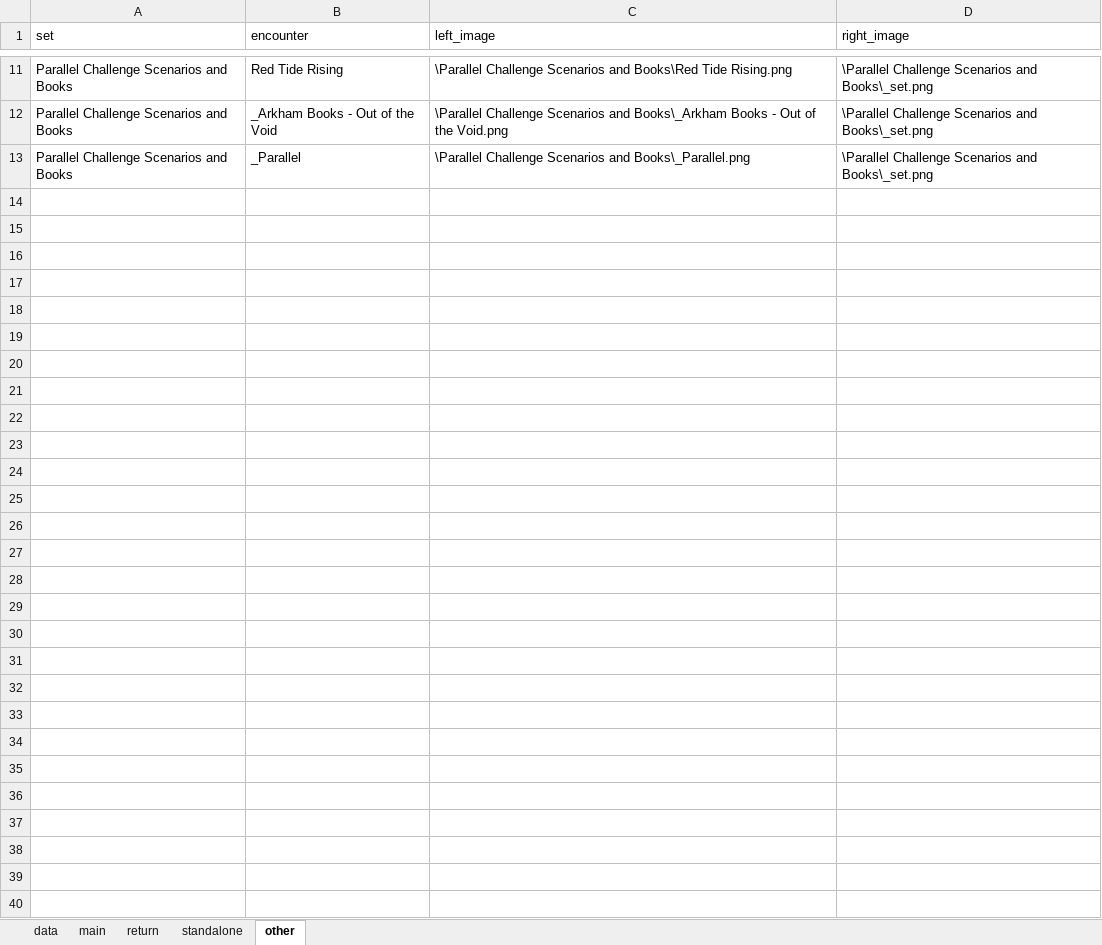
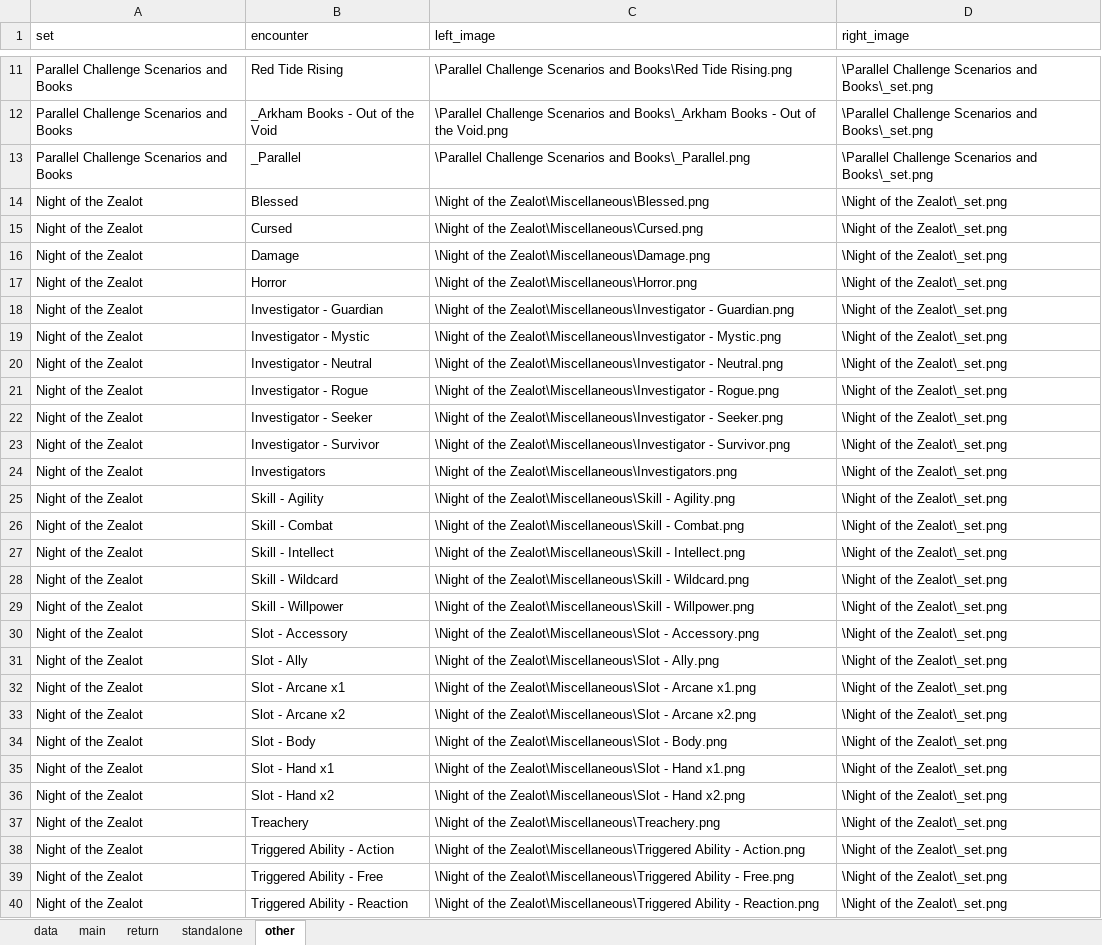
Before and after one commit to lankygibbon/arkhamdividers, an Excel workbook: data.xlsx, sheet other, drawn as a sheet; only a part is shown, gaps mark what is left out; values as stored, in another font and other column widths than the file's, no borders; the diff names each change by its address in the sheet, - before the commit and + after, or states it on an @@ line.

```diff
--- a/data.xlsx (sheet other)
+++ b/data.xlsx (sheet other)
+row 14: Night of the Zealot | Blessed | \Night of the Zealot\Miscellaneous\Blessed.png | \Night of the Zealot\_set.png
+row 15: Night of the Zealot | Cursed | \Night of the Zealot\Miscellaneous\Cursed.png | \Night of the Zealot\_set.png
+row 16: Night of the Zealot | Damage | \Night of the Zealot\Miscellaneous\Damage.png | \Night of the Zealot\_set.png
+row 17: Night of the Zealot | Horror | \Night of the Zealot\Miscellaneous\Horror.png | \Night of the Zealot\_set.png
+row 18: Night of the Zealot | Investigator - Guardian | \Night of the Zealot\Miscellaneous\Investigator - Guardian.png | \Night of the Zealot\_set.png
+row 19: Night of the Zealot | Investigator - Mystic | \Night of the Zealot\Miscellaneous\Investigator - Mystic.png | \Night of the Zealot\_set.png
+row 20: Night of the Zealot | Investigator - Neutral | \Night of the Zealot\Miscellaneous\Investigator - Neutral.png | \Night of the Zealot\_set.png
+row 21: Night of the Zealot | Investigator - Rogue | \Night of the Zealot\Miscellaneous\Investigator - Rogue.png | \Night of the Zealot\_set.png
+row 22: Night of the Zealot | Investigator - Seeker | \Night of the Zealot\Miscellaneous\Investigator - Seeker.png | \Night of the Zealot\_set.png
+row 23: Night of the Zealot | Investigator - Survivor | \Night of the Zealot\Miscellaneous\Investigator - Survivor.png | \Night of the Zealot\_set.png
+row 24: Night of the Zealot | Investigators | \Night of the Zealot\Miscellaneous\Investigators.png | \Night of the Zealot\_set.png
+row 25: Night of the Zealot | Skill - Agility | \Night of the Zealot\Miscellaneous\Skill - Agility.png | \Night of the Zealot\_set.png
+row 26: Night of the Zealot | Skill - Combat | \Night of the Zealot\Miscellaneous\Skill - Combat.png | \Night of the Zealot\_set.png
+row 27: Night of the Zealot | Skill - Intellect | \Night of the Zealot\Miscellaneous\Skill - Intellect.png | \Night of the Zealot\_set.png
+row 28: Night of the Zealot | Skill - Wildcard | \Night of the Zealot\Miscellaneous\Skill - Wildcard.png | \Night of the Zealot\_set.png
+row 29: Night of the Zealot | Skill - Willpower | \Night of the Zealot\Miscellaneous\Skill - Willpower.png | \Night of the Zealot\_set.png
+row 30: Night of the Zealot | Slot - Accessory | \Night of the Zealot\Miscellaneous\Slot - Accessory.png | \Night of the Zealot\_set.png
+row 31: Night of the Zealot | Slot - Ally | \Night of the Zealot\Miscellaneous\Slot - Ally.png | \Night of the Zealot\_set.png
+row 32: Night of the Zealot | Slot - Arcane x1 | \Night of the Zealot\Miscellaneous\Slot - Arcane x1.png | \Night of the Zealot\_set.png
+row 33: Night of the Zealot | Slot - Arcane x2 | \Night of the Zealot\Miscellaneous\Slot - Arcane x2.png | \Night of the Zealot\_set.png
+row 34: Night of the Zealot | Slot - Body | \Night of the Zealot\Miscellaneous\Slot - Body.png | \Night of the Zealot\_set.png
+row 35: Night of the Zealot | Slot - Hand x1 | \Night of the Zealot\Miscellaneous\Slot - Hand x1.png | \Night of the Zealot\_set.png
+row 36: Night of the Zealot | Slot - Hand x2 | \Night of the Zealot\Miscellaneous\Slot - Hand x2.png | \Night of the Zealot\_set.png
+row 37: Night of the Zealot | Treachery | \Night of the Zealot\Miscellaneous\Treachery.png | \Night of the Zealot\_set.png
+row 38: Night of the Zealot | Triggered Ability - Action | \Night of the Zealot\Miscellaneous\Triggered Ability - Action.png | \Night of the Zealot\_set.png
+row 39: Night of the Zealot | Triggered Ability - Free | \Night of the Zealot\Miscellaneous\Triggered Ability - Free.png | \Night of the Zealot\_set.png
+row 40: Night of the Zealot | Triggered Ability - Reaction | \Night of the Zealot\Miscellaneous\Triggered Ability - Reaction.png | \Night of the Zealot\_set.png
```
Also changed, not shown: sheet main, 5 other files.
